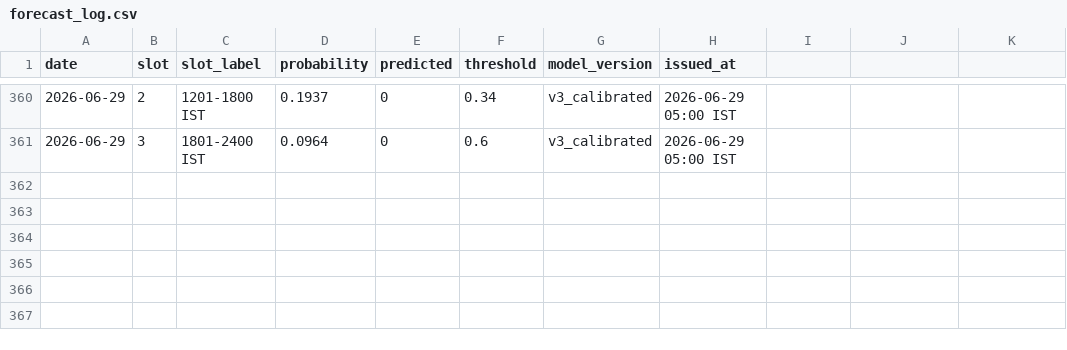
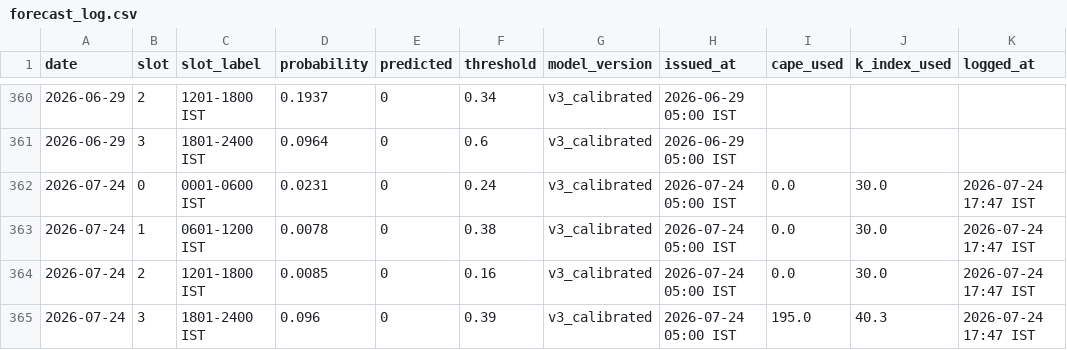
Before and after one commit to Aprameya05/CSIR-Thunderstorm-Bengaluru, a CSV file: data/forecast_log.csv, drawn as a sheet; only a part is shown, gaps mark what is left out; the diff names each change by its address in the sheet, - before the commit and + after, or states it on an @@ line.

Commit message:
feat: Atul upper-air data integrated - Slot3 CAPE=195 K=40.3 feeding pipeline correctly

```diff
--- a/data/forecast_log.csv
+++ b/data/forecast_log.csv
-I1: (empty)
+I1: cape_used
-J1: (empty)
+J1: k_index_used
-K1: (empty)
+K1: logged_at
+row 362: 2026-07-24 | 0 | 0001-0600 IST | 0.0231 | 0 | 0.24 | v3_calibrated | 2026-07-24 05:00 IST | 0.0 | 30.0 | 2026-07-24 17:47 IST
+row 363: 2026-07-24 | 1 | 0601-1200 IST | 0.0078 | 0 | 0.38 | v3_calibrated | 2026-07-24 05:00 IST | 0.0 | 30.0 | 2026-07-24 17:47 IST
+row 364: 2026-07-24 | 2 | 1201-1800 IST | 0.0085 | 0 | 0.16 | v3_calibrated | 2026-07-24 05:00 IST | 0.0 | 30.0 | 2026-07-24 17:47 IST
+row 365: 2026-07-24 | 3 | 1801-2400 IST | 0.096 | 0 | 0.39 | v3_calibrated | 2026-07-24 05:00 IST | 195.0 | 40.3 | 2026-07-24 17:47 IST
```
Also changed, not shown: 2 other files.
